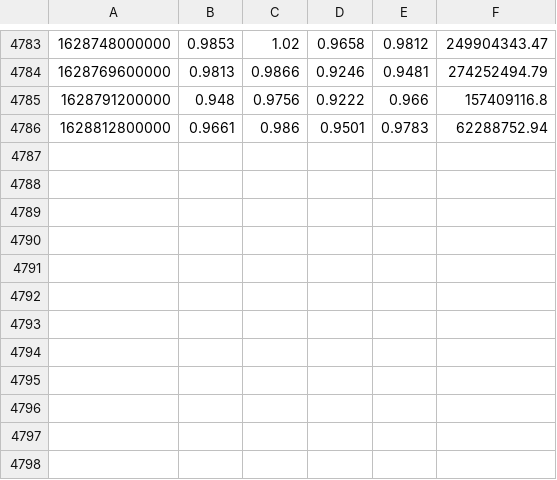
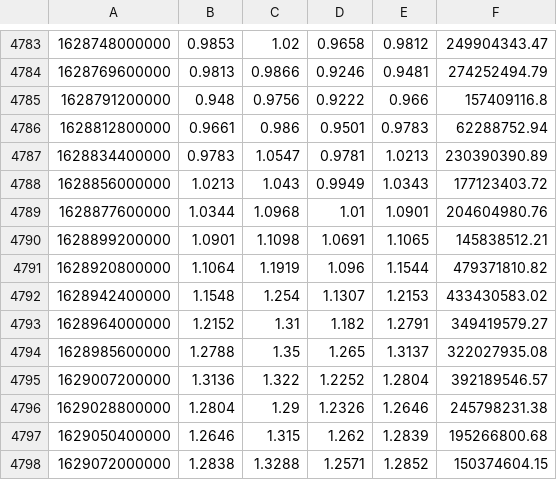
Before and after one commit to aysenurk/multi_task_price_change_prediction, a CSV file: data/0_raw/Binance/xrp_usdt_6h.csv, drawn as a sheet; only a part is shown, gaps mark what is left out.

```diff
--- a/data/0_raw/Binance/xrp_usdt_6h.csv
+++ b/data/0_raw/Binance/xrp_usdt_6h.csv
@@ -4786 +4786,13 @@
 1628812800000,0.9661,0.986,0.9501,0.9783,62288752.94
+1628834400000,0.9783,1.0547,0.9781,1.0213,230390390.89
+1628856000000,1.0213,1.043,0.9949,1.0343,177123403.72
+1628877600000,1.0344,1.0968,1.01,1.0901,204604980.76
+1628899200000,1.0901,1.1098,1.0691,1.1065,145838512.21
+1628920800000,1.1064,1.1919,1.096,1.1544,479371810.82
+1628942400000,1.1548,1.254,1.1307,1.2153,433430583.02
+1628964000000,1.2152,1.31,1.182,1.2791,349419579.27
+1628985600000,1.2788,1.35,1.265,1.3137,322027935.08
+1629007200000,1.3136,1.322,1.2252,1.2804,392189546.57
+1629028800000,1.2804,1.29,1.2326,1.2646,245798231.38
+1629050400000,1.2646,1.315,1.262,1.2839,195266800.68
+1629072000000,1.2838,1.3288,1.2571,1.2852,150374604.15
```
Also changed, not shown: data/0_raw/Binance/ada_usdt_6h.csv, data/0_raw/Binance/doge_usdt_6h.csv, 9 other files.
